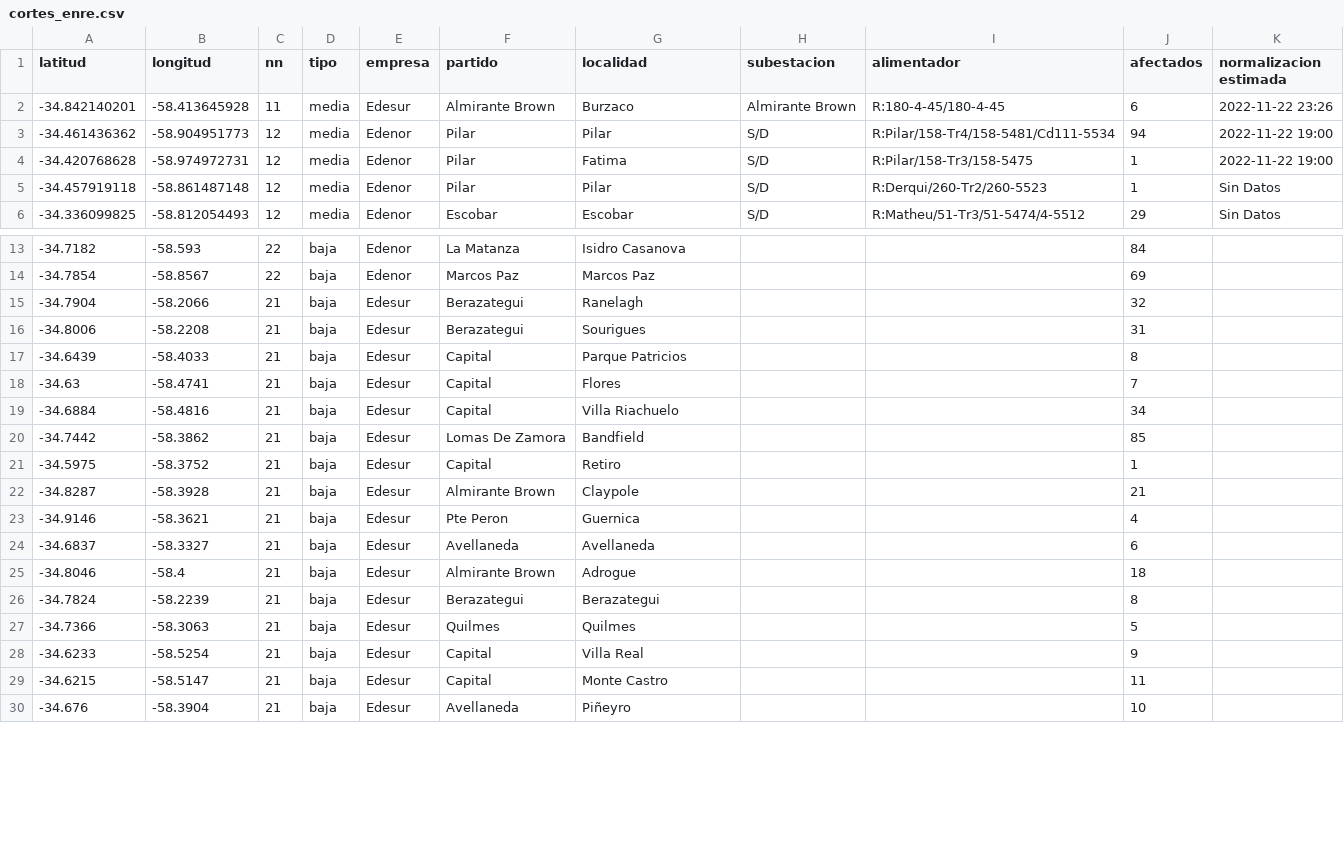
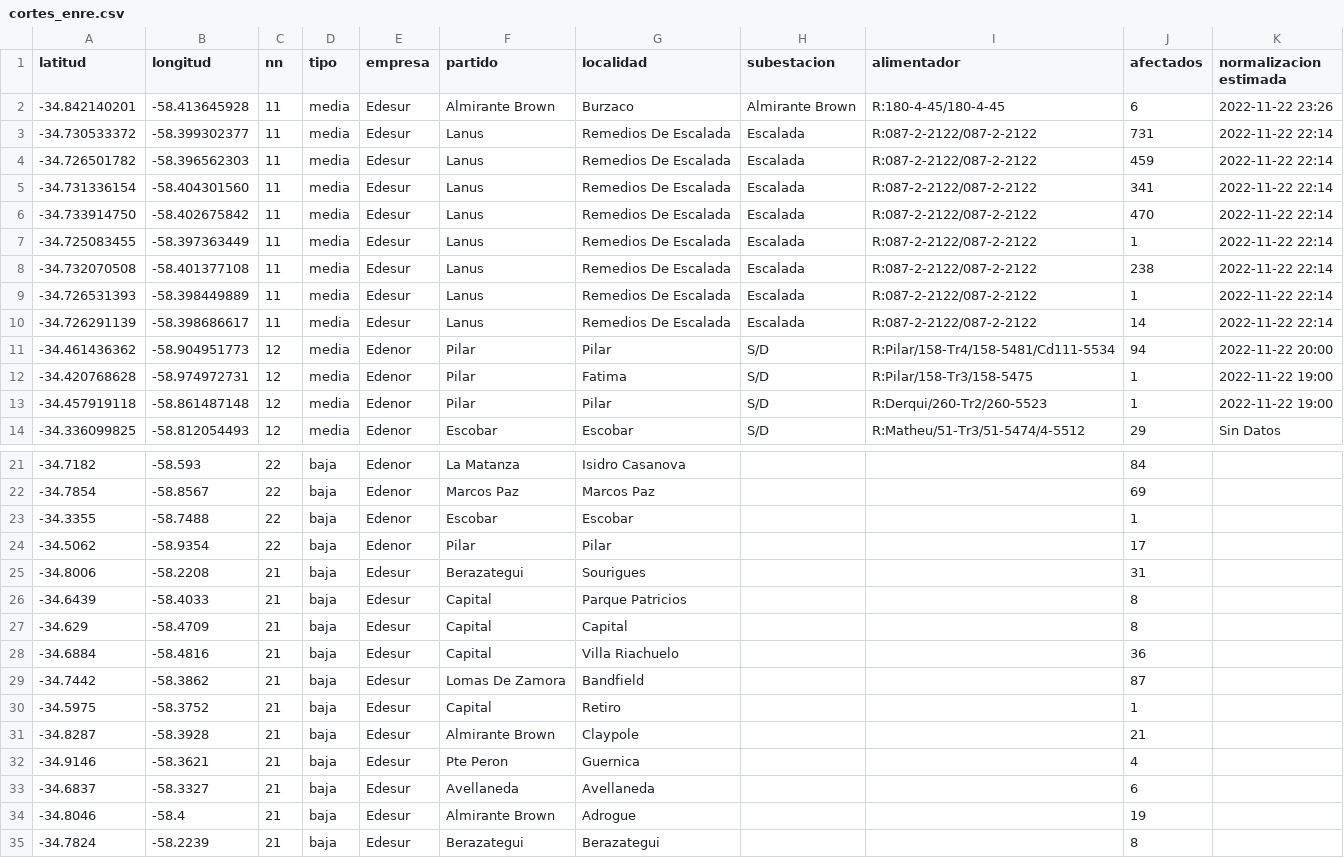
Before and after one commit to OpenDataCordoba/cortes_enre, a CSV file: cortes_enre.csv, drawn as a sheet; only a part is shown, gaps mark what is left out; the shorter side is filled out with more unchanged rows; the diff covers the shown part only.

```diff
--- a/cortes_enre.csv
+++ b/cortes_enre.csv
@@ -2,5 +2,13 @@ latitud,longitud,nn,tipo,empresa,partido,localidad,subestacion,alimentador,afect
 -34.842140201,-58.413645928,11,media,Edesur,Almirante Brown,Burzaco,Almirante Brown,R:180-4-45/180-4-45,6,2022-11-22 23:26
--34.461436362,-58.904951773,12,media,Edenor,Pilar,Pilar,S/D,R:Pilar/158-Tr4/158-5481/Cd111-5534,94,2022-11-22 19:00
+-34.730533372,-58.399302377,11,media,Edesur,Lanus,Remedios De Escalada,Escalada,R:087-2-2122/087-2-2122,731,2022-11-22 22:14
+-34.726501782,-58.396562303,11,media,Edesur,Lanus,Remedios De Escalada,Escalada,R:087-2-2122/087-2-2122,459,2022-11-22 22:14
+-34.731336154,-58.404301560,11,media,Edesur,Lanus,Remedios De Escalada,Escalada,R:087-2-2122/087-2-2122,341,2022-11-22 22:14
+-34.733914750,-58.402675842,11,media,Edesur,Lanus,Remedios De Escalada,Escalada,R:087-2-2122/087-2-2122,470,2022-11-22 22:14
+-34.725083455,-58.397363449,11,media,Edesur,Lanus,Remedios De Escalada,Escalada,R:087-2-2122/087-2-2122,1,2022-11-22 22:14
+-34.732070508,-58.401377108,11,media,Edesur,Lanus,Remedios De Escalada,Escalada,R:087-2-2122/087-2-2122,238,2022-11-22 22:14
+-34.726531393,-58.398449889,11,media,Edesur,Lanus,Remedios De Escalada,Escalada,R:087-2-2122/087-2-2122,1,2022-11-22 22:14
+-34.726291139,-58.398686617,11,media,Edesur,Lanus,Remedios De Escalada,Escalada,R:087-2-2122/087-2-2122,14,2022-11-22 22:14
+-34.461436362,-58.904951773,12,media,Edenor,Pilar,Pilar,S/D,R:Pilar/158-Tr4/158-5481/Cd111-5534,94,2022-11-22 20:00
 -34.420768628,-58.974972731,12,media,Edenor,Pilar,Fatima,S/D,R:Pilar/158-Tr3/158-5475,1,2022-11-22 19:00
--34.457919118,-58.861487148,12,media,Edenor,Pilar,Pilar,S/D,R:Derqui/260-Tr2/260-5523,1,Sin Datos
+-34.457919118,-58.861487148,12,media,Edenor,Pilar,Pilar,S/D,R:Derqui/260-Tr2/260-5523,1,2022-11-22 19:00
 -34.336099825,-58.812054493,12,media,Edenor,Escobar,Escobar,S/D,R:Matheu/51-Tr3/51-5474/4-5512,29,Sin Datos
@@ -14,8 +22,9 @@ latitud,longitud,nn,tipo,empresa,partido,localidad,subestacion,alimentador,afect
 -34.7854,-58.8567,22,baja,Edenor,Marcos Paz,Marcos Paz,,,69,
--34.7904,-58.2066,21,baja,Edesur,Berazategui,Ranelagh,,,32,
+-34.3355,-58.7488,22,baja,Edenor,Escobar,Escobar,,,1,
+-34.5062,-58.9354,22,baja,Edenor,Pilar,Pilar,,,17,
 -34.8006,-58.2208,21,baja,Edesur,Berazategui,Sourigues,,,31,
 -34.6439,-58.4033,21,baja,Edesur,Capital,Parque Patricios,,,8,
--34.63,-58.4741,21,baja,Edesur,Capital,Flores,,,7,
--34.6884,-58.4816,21,baja,Edesur,Capital,Villa Riachuelo,,,34,
--34.7442,-58.3862,21,baja,Edesur,Lomas De Zamora,Bandfield,,,85,
+-34.629,-58.4709,21,baja,Edesur,Capital,Capital,,,8,
+-34.6884,-58.4816,21,baja,Edesur,Capital,Villa Riachuelo,,,36,
+-34.7442,-58.3862,21,baja,Edesur,Lomas De Zamora,Bandfield,,,87,
 -34.5975,-58.3752,21,baja,Edesur,Capital,Retiro,,,1,
@@ -24,3 +33,3 @@ latitud,longitud,nn,tipo,empresa,partido,localidad,subestacion,alimentador,afect
 -34.6837,-58.3327,21,baja,Edesur,Avellaneda,Avellaneda,,,6,
--34.8046,-58.4,21,baja,Edesur,Almirante Brown,Adrogue,,,18,
+-34.8046,-58.4,21,baja,Edesur,Almirante Brown,Adrogue,,,19,
 -34.7824,-58.2239,21,baja,Edesur,Berazategui,Berazategui,,,8,
```
Also changed, not shown: 1 edited cell elsewhere in this file.
